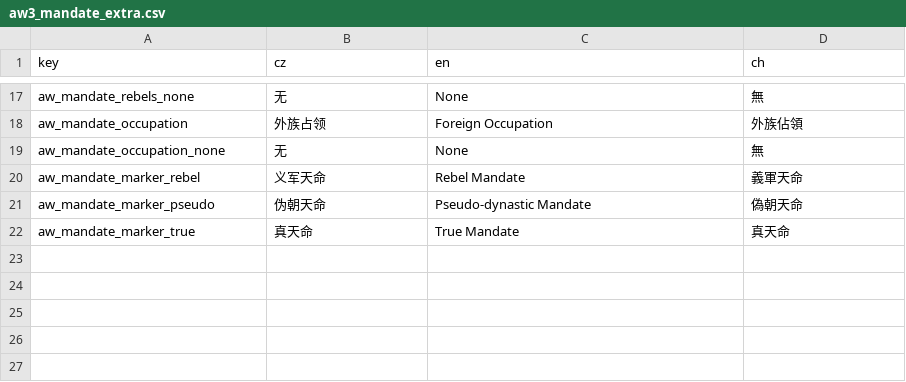
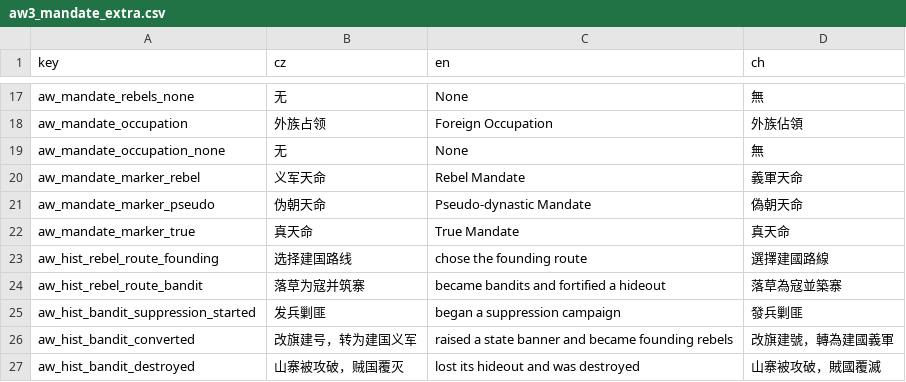
Before and after one commit to monpai-lover/AncientWarfare3.0, a CSV file: Locales/aw3_mandate_extra.csv, drawn as a sheet; only a part is shown, gaps mark what is left out.

Commit message:
feat: project bandit rebel identity across shared views

```diff
--- a/Locales/aw3_mandate_extra.csv
+++ b/Locales/aw3_mandate_extra.csv
@@ -22 +22,6 @@ aw_mandate_marker_pseudo,伪朝天命,Pseudo-dynastic Mandate,偽朝天命
 aw_mandate_marker_true,真天命,True Mandate,真天命
+aw_hist_rebel_route_founding,选择建国路线, chose the founding route,選擇建國路線
+aw_hist_rebel_route_bandit,落草为寇并筑寨, became bandits and fortified a hideout,落草為寇並築寨
+aw_hist_bandit_suppression_started,发兵剿匪, began a suppression campaign,發兵剿匪
+aw_hist_bandit_converted,改旗建号，转为建国义军, raised a state banner and became founding rebels,改旗建號，轉為建國義軍
+aw_hist_bandit_destroyed,山寨被攻破，贼国覆灭, lost its hideout and was destroyed,山寨被攻破，賊國覆滅
```
Also changed, not shown: Locales/others.csv, 12 other files.
